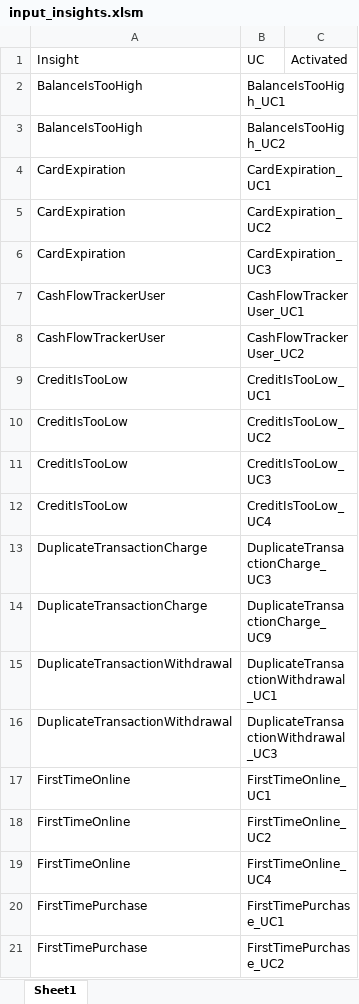
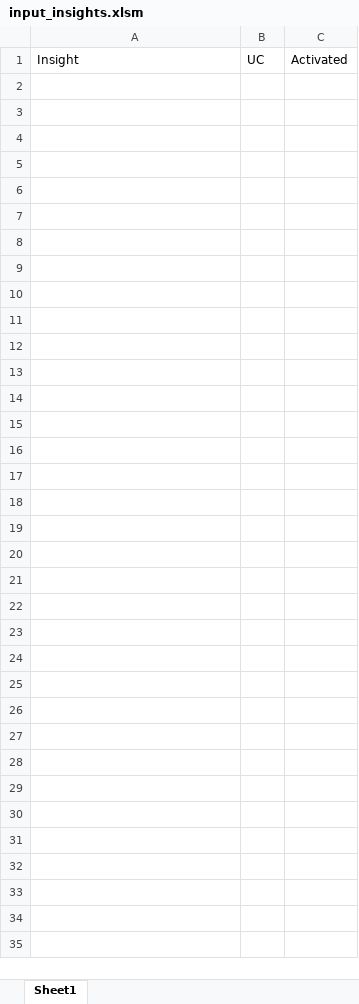
Before and after one commit to lfkiko/ImpApp, an Excel workbook: Scripts/Source/sEditorVisible/input_insights.xlsm, sheet Sheet1, drawn as a sheet; only a part is shown; values as stored, in another font and other column widths than the file's, no borders; charts and pictures not drawn; the diff covers the shown part only; the diff names each change by its address in the sheet, - before the commit and + after, or states it on an @@ line.

```diff
--- a/Scripts/Source/sEditorVisible/input_insights.xlsm (sheet Sheet1)
+++ b/Scripts/Source/sEditorVisible/input_insights.xlsm (sheet Sheet1)
-row 2: BalanceIsTooHigh | BalanceIsTooHigh_UC1
-row 3: BalanceIsTooHigh | BalanceIsTooHigh_UC2
-row 4: CardExpiration | CardExpiration_UC1
-row 5: CardExpiration | CardExpiration_UC2
-row 6: CardExpiration | CardExpiration_UC3
-row 7: CashFlowTrackerUser | CashFlowTrackerUser_UC1
-row 8: CashFlowTrackerUser | CashFlowTrackerUser_UC2
-row 9: CreditIsTooLow | CreditIsTooLow_UC1
-row 10: CreditIsTooLow | CreditIsTooLow_UC2
-row 11: CreditIsTooLow | CreditIsTooLow_UC3
-row 12: CreditIsTooLow | CreditIsTooLow_UC4
-row 13: DuplicateTransactionCharge | DuplicateTransactionCharge_UC3
-row 14: DuplicateTransactionCharge | DuplicateTransactionCharge_UC9
-row 15: DuplicateTransactionWithdrawal | DuplicateTransactionWithdrawal_UC1
-row 16: DuplicateTransactionWithdrawal | DuplicateTransactionWithdrawal_UC3
-row 17: FirstTimeOnline | FirstTimeOnline_UC1
-row 18: FirstTimeOnline | FirstTimeOnline_UC2
-row 19: FirstTimeOnline | FirstTimeOnline_UC4
-row 20: FirstTimePurchase | FirstTimePurchase_UC1
-row 21: FirstTimePurchase | FirstTimePurchase_UC2
```
Also changed, not shown: 81 removed rows elsewhere in this sheet, Scripts/Source/categoryGroups/CategoryGroupsInput.xlsm, Scripts/Source/dataLibrary/DataLibrary.xlsm, 3 other files.
